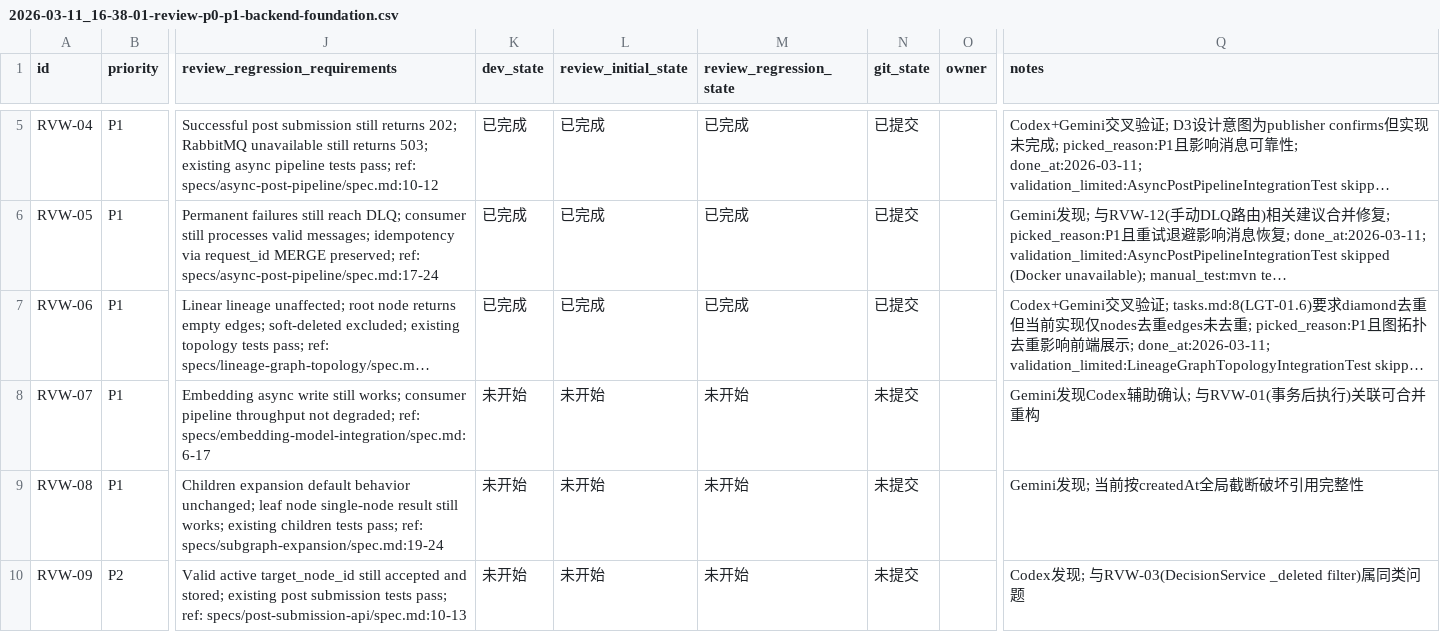
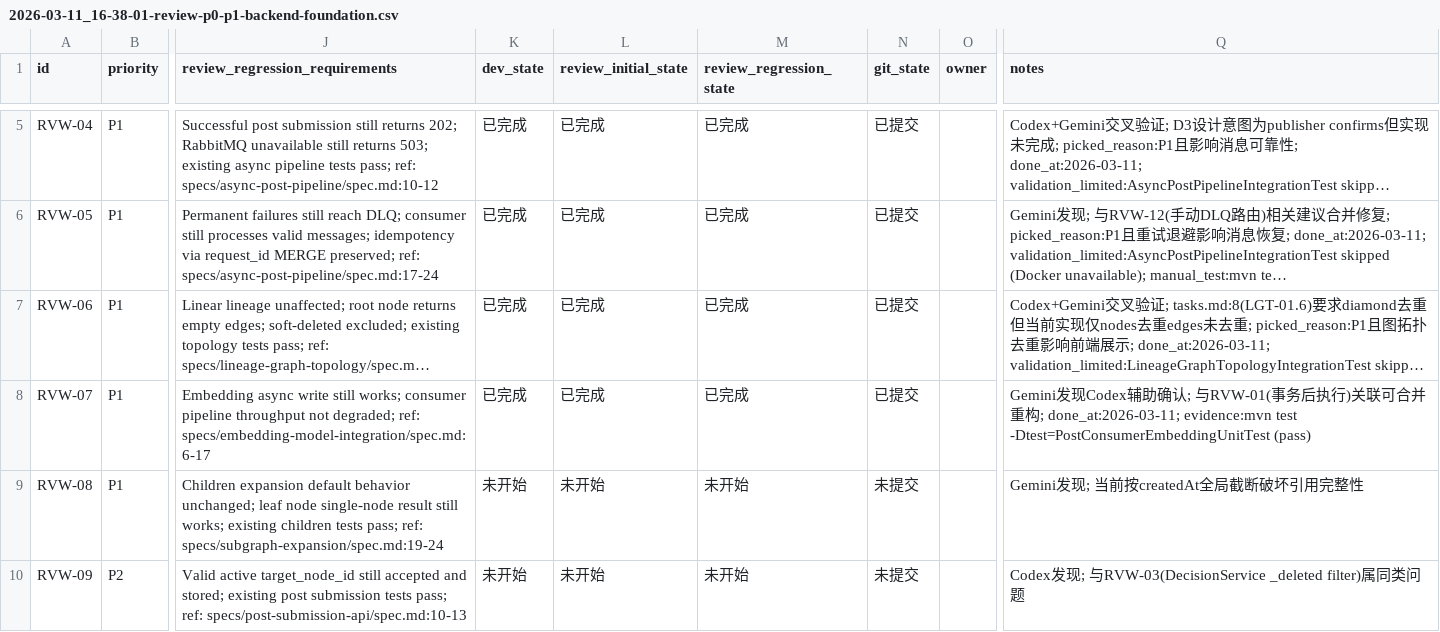
Before and after one commit to TUNTIANHAMMA-2/RhizoDelta, a CSV file: issues/2026-03-11_16-38-01-review-p0-p1-backend-foundation.csv, drawn as a sheet; only a part is shown, gaps mark what is left out; long unchanged cells end in …; the diff names each change by its address in the sheet, - before the commit and + after, or states it on an @@ line.

Commit message:
[RVW-07] Define dedicated executor for embedding async tasks

```diff
--- a/issues/2026-03-11_16-38-01-review-p0-p1-backend-foundation.csv
+++ b/issues/2026-03-11_16-38-01-review-p0-p1-backend-foundation.csv
-K8 (dev_state): 未开始
+K8 (dev_state): 已完成
-L8 (review_initial_state): 未开始
+L8 (review_initial_state): 已完成
-M8 (review_regression_state): 未开始
+M8 (review_regression_state): 已完成
-N8 (git_state): 未提交
+N8 (git_state): 已提交
-Q8 (notes): …合并重构
+Q8 (notes): …合并重构; done_at:2026-03-11; evidence:mvn test -Dtest=PostConsumerEmbeddingUnitTest (pass)
```
Also changed, not shown: 3 other files.
